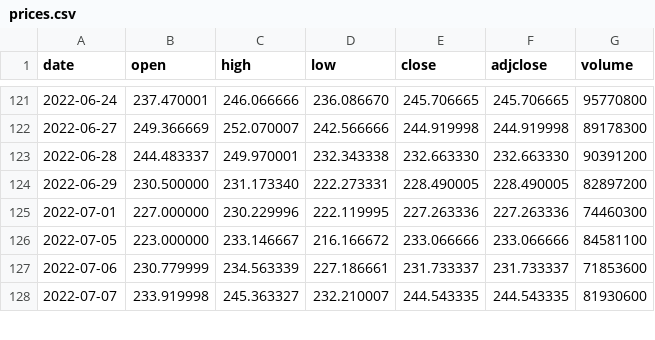
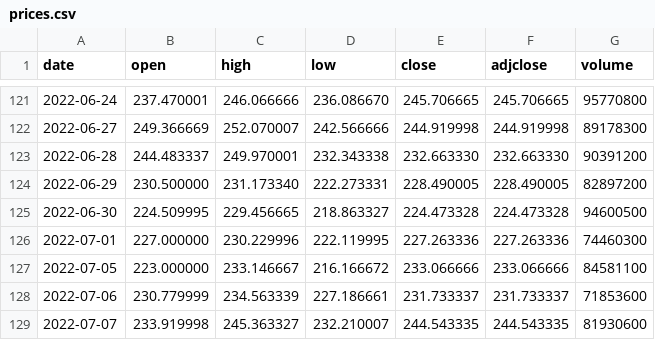
Before and after one commit to Jerry-spec-code/Equity-Analyzer, a CSV file: prices.csv, drawn as a sheet; only a part is shown, gaps mark what is left out; the diff names each change by its address in the sheet, - before the commit and + after, or states it on an @@ line.

```diff
--- a/prices.csv
+++ b/prices.csv
+row 125: 2022-06-30 | 224.509995 | 229.456665 | 218.863327 | 224.473328 | 224.473328 | 94600500
```
Also changed, not shown: 9 other files.
